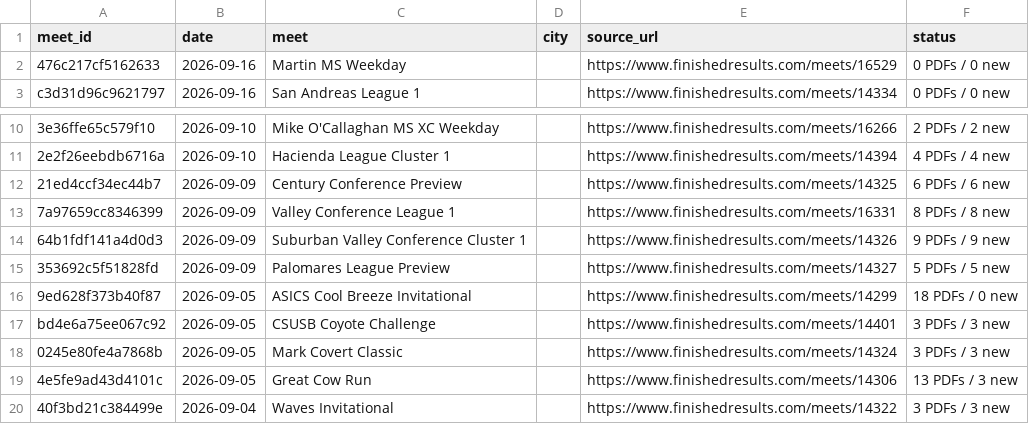
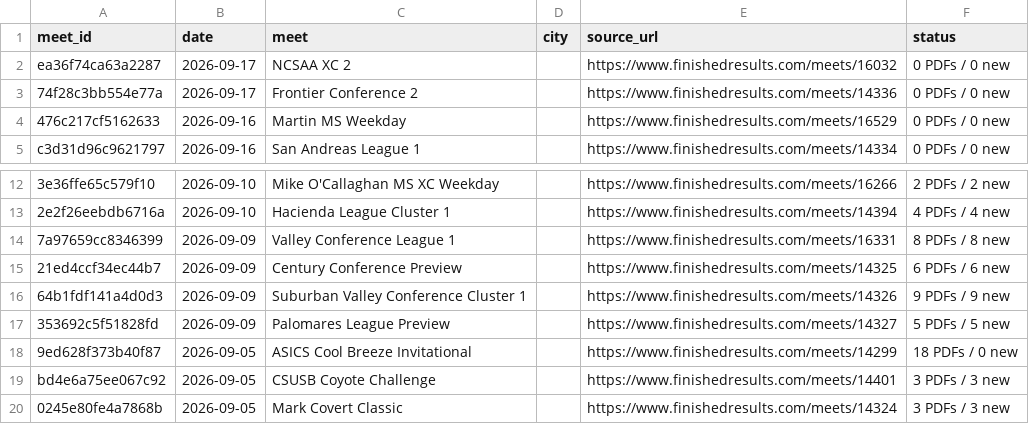
Before and after one commit to jorgerodriguez12-netizen/-west-torrance-xc-2026, a CSV file: data/meets.csv, drawn as a sheet; only a part is shown, gaps mark what is left out; the shorter side is filled out with more unchanged rows; the diff names each change by its address in the sheet, - before the commit and + after, or states it on an @@ line.

```diff
--- a/data/meets.csv
+++ b/data/meets.csv
+row 2: ea36f74ca63a2287 | 2026-09-17 | NCSAA XC 2 |  | https://www.finishedresults.com/meets/16032 | 0 PDFs / 0 new
+row 3: 74f28c3bb554e77a | 2026-09-17 | Frontier Conference 2 |  | https://www.finishedresults.com/meets/14336 | 0 PDFs / 0 new
@@ row 13 moved to row 14: 7a97659cc8346399 @@
```
